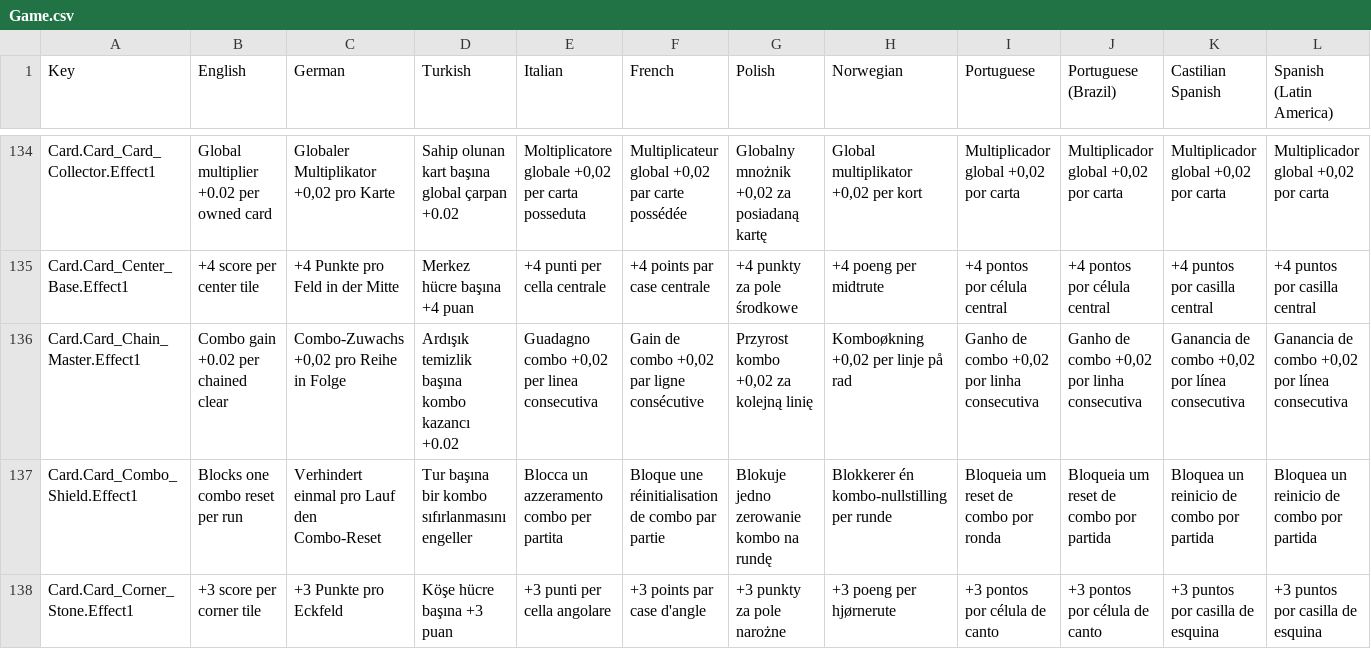
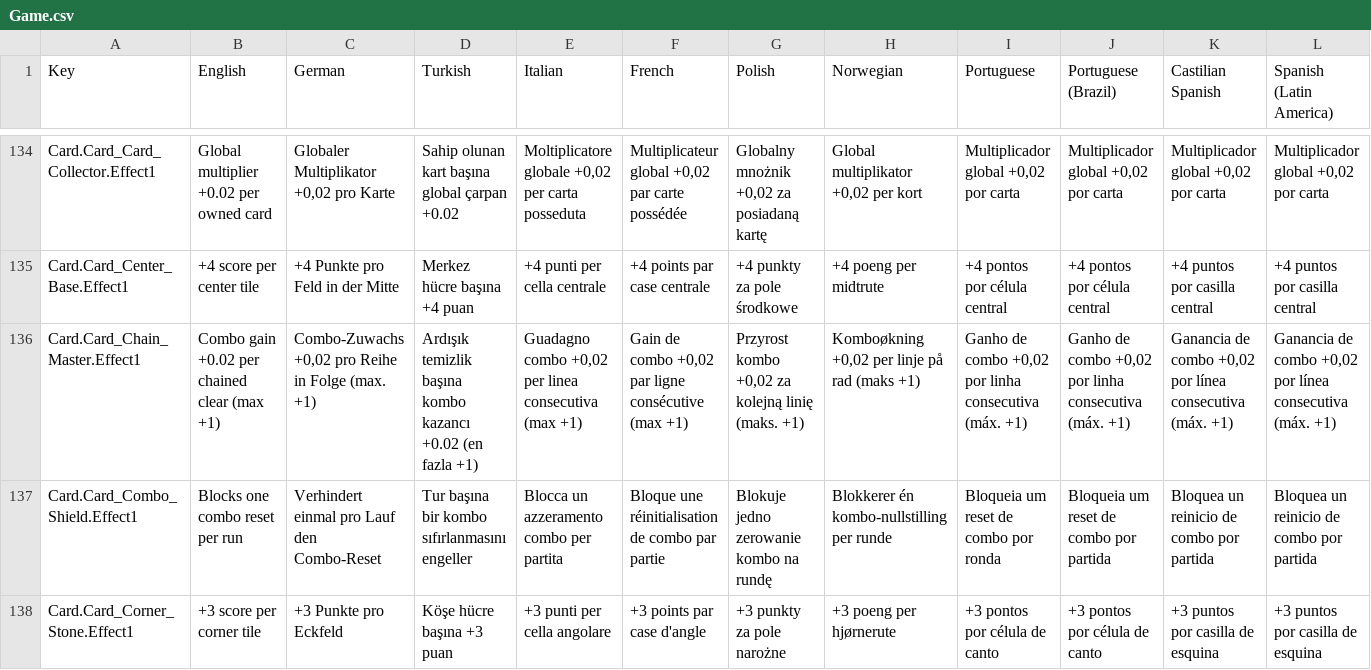
Before and after one commit to emirilgun91/BlockProject, a CSV file: Assets/SimpleLocalization/Resources/Localization/Game.csv, drawn as a sheet; only a part is shown, gaps mark what is left out; the diff covers the shown part only; the diff names each change by its address in the sheet, - before the commit and + after, or states it on an @@ line.

```diff
--- a/Assets/SimpleLocalization/Resources/Localization/Game.csv
+++ b/Assets/SimpleLocalization/Resources/Localization/Game.csv
-B136 (English): Combo gain +0.02 per chained clear
+B136 (English): Combo gain +0.02 per chained clear (max +1)
-C136 (German): Combo-Zuwachs +0,02 pro Reihe in Folge
+C136 (German): Combo-Zuwachs +0,02 pro Reihe in Folge (max. +1)
-D136 (Turkish): …kazancı +0.02
+D136 (Turkish): …kazancı +0.02 (en fazla +1)
-E136 (Italian): …linea consecutiva
+E136 (Italian): …linea consecutiva (max +1)
-F136 (French): …ligne consécutive
+F136 (French): …ligne consécutive (max +1)
-G136 (Polish): Przyrost kombo +0,02 za kolejną linię
+G136 (Polish): Przyrost kombo +0,02 za kolejną linię (maks. +1)
-H136 (Norwegian): Komboøkning +0,02 per linje på rad
+H136 (Norwegian): Komboøkning +0,02 per linje på rad (maks +1)
-I136 (Portuguese): …linha consecutiva
+I136 (Portuguese): …linha consecutiva (máx. +1)
-J136 (Portuguese (Brazil)): …linha consecutiva
+J136 (Portuguese (Brazil)): …linha consecutiva (máx. +1)
-K136 (Castilian Spanish): …línea consecutiva
+K136 (Castilian Spanish): …línea consecutiva (máx. +1)
-L136 (Spanish (Latin America)): …línea consecutiva
+L136 (Spanish (Latin America)): …línea consecutiva (máx. +1)
```
Also changed, not shown: 1 added row and 49 edited cells elsewhere in this file, Assets/SimpleLocalization/Resources/Localization/MainMenu.csv, 45 other files.
